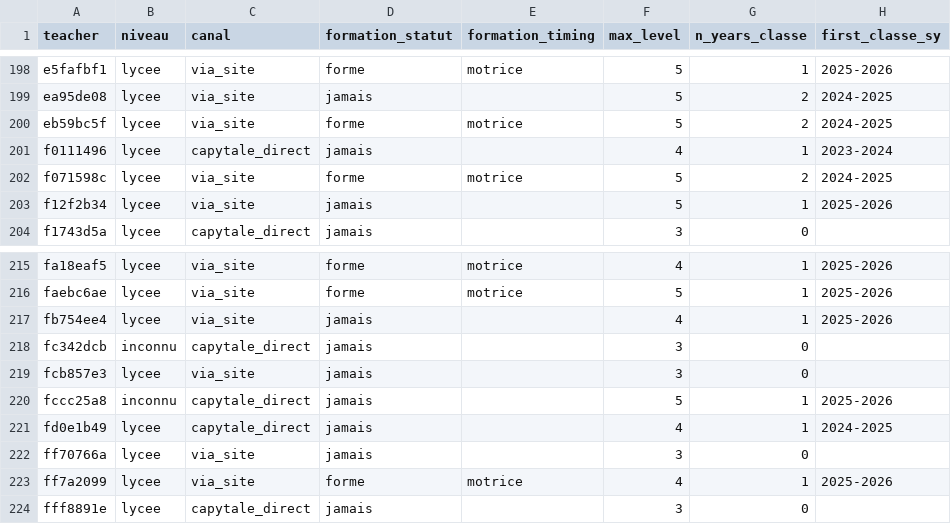
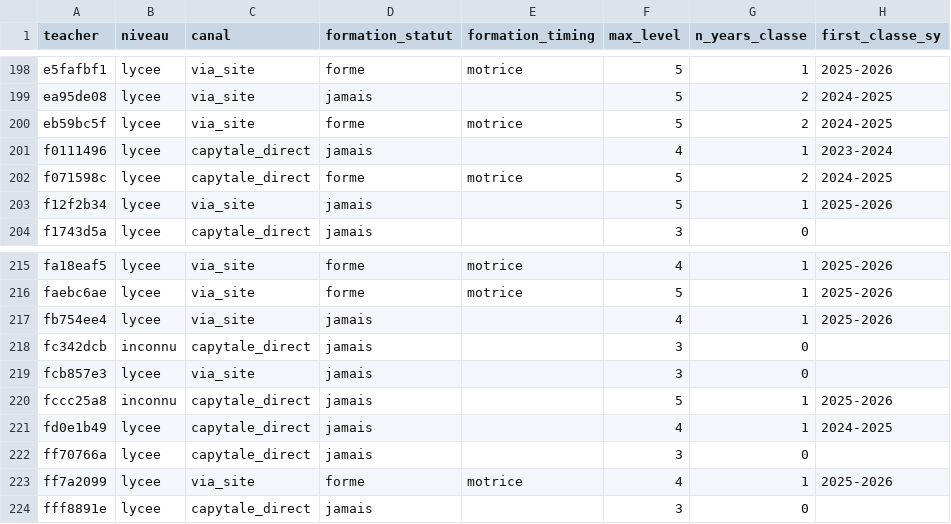
Before and after one commit to mathadata/enquete-usages, a CSV file: enquete_usages_2026/transverse/data/profiles_teacher.csv, drawn as a sheet; only a part is shown, gaps mark what is left out; the diff covers the shown part only; the diff names each change by its address in the sheet, - before the commit and + after, or states it on an @@ line.

```diff
--- a/enquete_usages_2026/transverse/data/profiles_teacher.csv
+++ b/enquete_usages_2026/transverse/data/profiles_teacher.csv
-C202 (canal): via_site
+C202 (canal): capytale_direct
-C222 (canal): via_site
+C222 (canal): capytale_direct
```
Also changed, not shown: 14 edited cells elsewhere in this file, enquete_usages_2026/transverse/data/profiles_teacher_year.csv, 6 other files.
